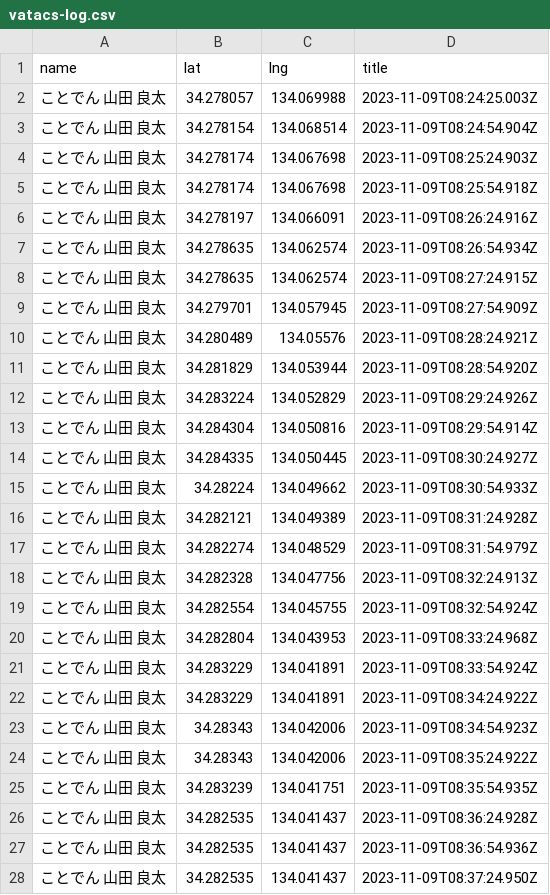
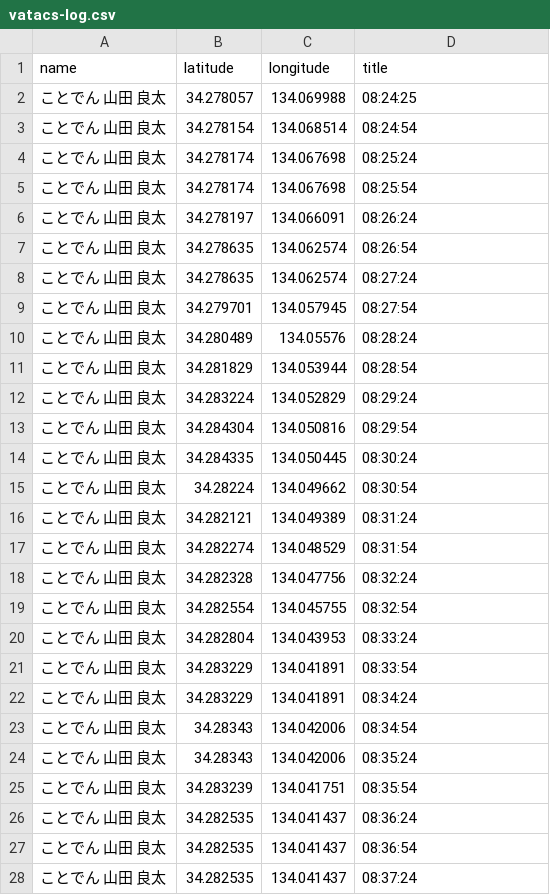
Before and after one commit to naogify/log, a CSV file: vatacs-log.csv, drawn as a sheet; only a part is shown; the diff covers the shown part only.

Commit message:
Add files via upload

```diff
--- a/vatacs-log.csv
+++ b/vatacs-log.csv
@@ -1,28 +1,28 @@
-name,lat,lng,title
-ことでん　山田　良太,34.278057,134.069988,2023-11-09T08:24:25.003Z
-ことでん　山田　良太,34.278154,134.068514,2023-11-09T08:24:54.904Z
-ことでん　山田　良太,34.278174,134.067698,2023-11-09T08:25:24.903Z
-ことでん　山田　良太,34.278174,134.067698,2023-11-09T08:25:54.918Z
-ことでん　山田　良太,34.278197,134.066091,2023-11-09T08:26:24.916Z
-ことでん　山田　良太,34.278635,134.062574,2023-11-09T08:26:54.934Z
-ことでん　山田　良太,34.278635,134.062574,2023-11-09T08:27:24.915Z
-ことでん　山田　良太,34.279701,134.057945,2023-11-09T08:27:54.909Z
-ことでん　山田　良太,34.280489,134.05576,2023-11-09T08:28:24.921Z
-ことでん　山田　良太,34.281829,134.053944,2023-11-09T08:28:54.920Z
-ことでん　山田　良太,34.283224,134.052829,2023-11-09T08:29:24.926Z
-ことでん　山田　良太,34.284304,134.050816,2023-11-09T08:29:54.914Z
-ことでん　山田　良太,34.284335,134.050445,2023-11-09T08:30:24.927Z
-ことでん　山田　良太,34.28224,134.049662,2023-11-09T08:30:54.933Z
-ことでん　山田　良太,34.282121,134.049389,2023-11-09T08:31:24.928Z
-ことでん　山田　良太,34.282274,134.048529,2023-11-09T08:31:54.979Z
-ことでん　山田　良太,34.282328,134.047756,2023-11-09T08:32:24.913Z
-ことでん　山田　良太,34.282554,134.045755,2023-11-09T08:32:54.924Z
-ことでん　山田　良太,34.282804,134.043953,2023-11-09T08:33:24.968Z
-ことでん　山田　良太,34.283229,134.041891,2023-11-09T08:33:54.924Z
-ことでん　山田　良太,34.283229,134.041891,2023-11-09T08:34:24.922Z
-ことでん　山田　良太,34.28343,134.042006,2023-11-09T08:34:54.923Z
-ことでん　山田　良太,34.28343,134.042006,2023-11-09T08:35:24.922Z
-ことでん　山田　良太,34.283239,134.041751,2023-11-09T08:35:54.935Z
-ことでん　山田　良太,34.282535,134.041437,2023-11-09T08:36:24.928Z
-ことでん　山田　良太,34.282535,134.041437,2023-11-09T08:36:54.936Z
-ことでん　山田　良太,34.282535,134.041437,2023-11-09T08:37:24.950Z
+name,latitude,longitude,title
+ことでん　山田　良太,34.278057,134.069988,08:24:25
+ことでん　山田　良太,34.278154,134.068514,08:24:54
+ことでん　山田　良太,34.278174,134.067698,08:25:24
+ことでん　山田　良太,34.278174,134.067698,08:25:54
+ことでん　山田　良太,34.278197,134.066091,08:26:24
+ことでん　山田　良太,34.278635,134.062574,08:26:54
+ことでん　山田　良太,34.278635,134.062574,08:27:24
+ことでん　山田　良太,34.279701,134.057945,08:27:54
+ことでん　山田　良太,34.280489,134.05576,08:28:24
+ことでん　山田　良太,34.281829,134.053944,08:28:54
+ことでん　山田　良太,34.283224,134.052829,08:29:24
+ことでん　山田　良太,34.284304,134.050816,08:29:54
+ことでん　山田　良太,34.284335,134.050445,08:30:24
+ことでん　山田　良太,34.28224,134.049662,08:30:54
+ことでん　山田　良太,34.282121,134.049389,08:31:24
+ことでん　山田　良太,34.282274,134.048529,08:31:54
+ことでん　山田　良太,34.282328,134.047756,08:32:24
+ことでん　山田　良太,34.282554,134.045755,08:32:54
+ことでん　山田　良太,34.282804,134.043953,08:33:24
+ことでん　山田　良太,34.283229,134.041891,08:33:54
+ことでん　山田　良太,34.283229,134.041891,08:34:24
+ことでん　山田　良太,34.28343,134.042006,08:34:54
+ことでん　山田　良太,34.28343,134.042006,08:35:24
+ことでん　山田　良太,34.283239,134.041751,08:35:54
+ことでん　山田　良太,34.282535,134.041437,08:36:24
+ことでん　山田　良太,34.282535,134.041437,08:36:54
+ことでん　山田　良太,34.282535,134.041437,08:37:24
```
Also changed, not shown: 2 edited cells elsewhere in this file.
